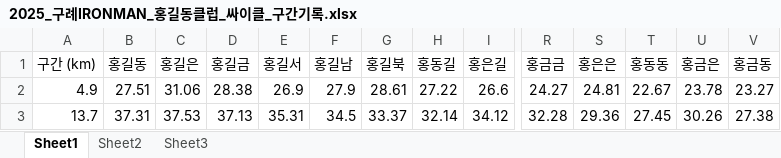
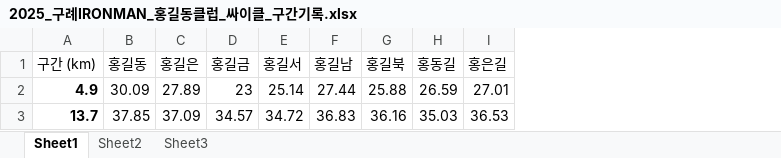
Before and after one commit to SunghwonBae/korea-triathlon-utils, an Excel workbook: public/file/2025_구례IRONMAN_홍길동클럽_싸이클_구간기록.xlsx, sheet Sheet1, drawn as a sheet; only a part is shown, gaps mark what is left out; values as stored, in another font and other column widths than the file's, no borders; removed rows and columns are numbered as before the commit, all else as after; the diff covers the shown part only; the diff names each change by its address in the sheet, - before the commit and + after, or states it on an @@ line.

```diff
--- a/public/file/2025_구례IRONMAN_홍길동클럽_싸이클_구간기록.xlsx (sheet Sheet1)
+++ b/public/file/2025_구례IRONMAN_홍길동클럽_싸이클_구간기록.xlsx (sheet Sheet1)
-column R (홍금금), rows 2-3: 24.27 | 32.28
-column S (홍은은), rows 2-3: 24.81 | 29.36
-column T (홍동동), rows 2-3: 22.67 | 27.45
-column U (홍금은), rows 2-3: 23.78 | 30.26
-column V (홍금동), rows 2-3: 23.27 | 27.38
-A2:A3 bold: off
+A2:A3 bold: on
-B2 (홍길동): 27.51
+B2 (홍길동): 30.09
-C2 (홍길은): 31.06
+C2 (홍길은): 27.89
-D2 (홍길금): 28.38
+D2 (홍길금): 23
-E2 (홍길서): 26.9
+E2 (홍길서): 25.14
-F2 (홍길남): 27.9
+F2 (홍길남): 27.44
-G2 (홍길북): 28.61
+G2 (홍길북): 25.88
-H2 (홍동길): 27.22
+H2 (홍동길): 26.59
-I2 (홍은길): 26.6
+I2 (홍은길): 27.01
-B3 (홍길동): 37.31
+B3 (홍길동): 37.85
-C3 (홍길은): 37.53
+C3 (홍길은): 37.09
-D3 (홍길금): 37.13
+D3 (홍길금): 34.57
-E3 (홍길서): 35.31
+E3 (홍길서): 34.72
-F3 (홍길남): 34.5
+F3 (홍길남): 36.83
-G3 (홍길북): 33.37
+G3 (홍길북): 36.16
-H3 (홍동길): 32.14
+H3 (홍동길): 35.03
-I3 (홍은길): 34.12
+I3 (홍은길): 36.53
```
Also changed, not shown: 3 added rows, 3 removed rows, 223 edited cells and cell formats elsewhere in this sheet, 1 other file.
